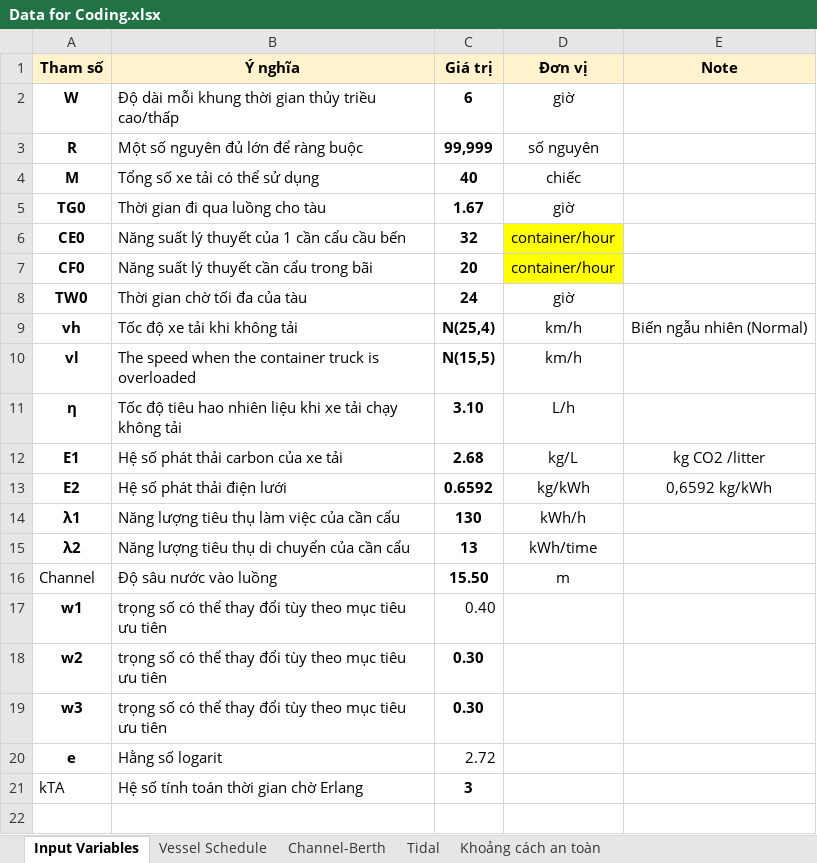
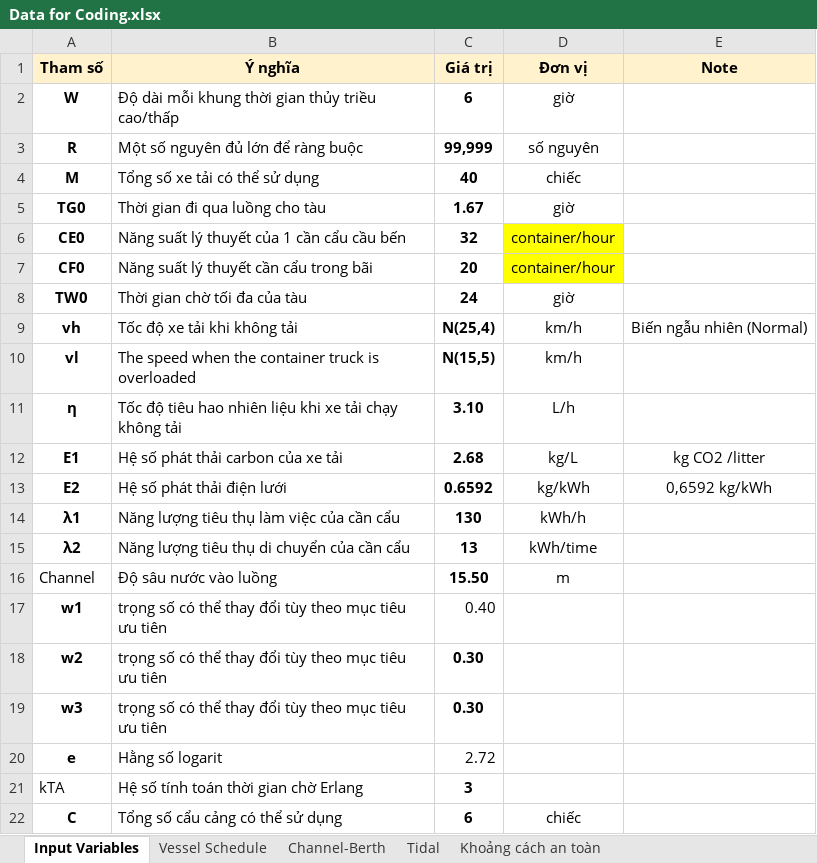
Before and after one commit to Biuuu2309/KLTN_DU, an Excel workbook: Source/Data/Data for Coding.xlsx, sheet Input Variables, drawn as a sheet; values as stored, in another font and other column widths than the file's, no borders; the diff names each change by its address in the sheet, - before the commit and + after, or states it on an @@ line.

```diff
--- a/Source/Data/Data for Coding.xlsx (sheet Input Variables)
+++ b/Source/Data/Data for Coding.xlsx (sheet Input Variables)
+row 22: C | Tổng số cẩu cảng có thể sử dụng | 6 | chiếc
```
Also changed, not shown: 6 other files.
